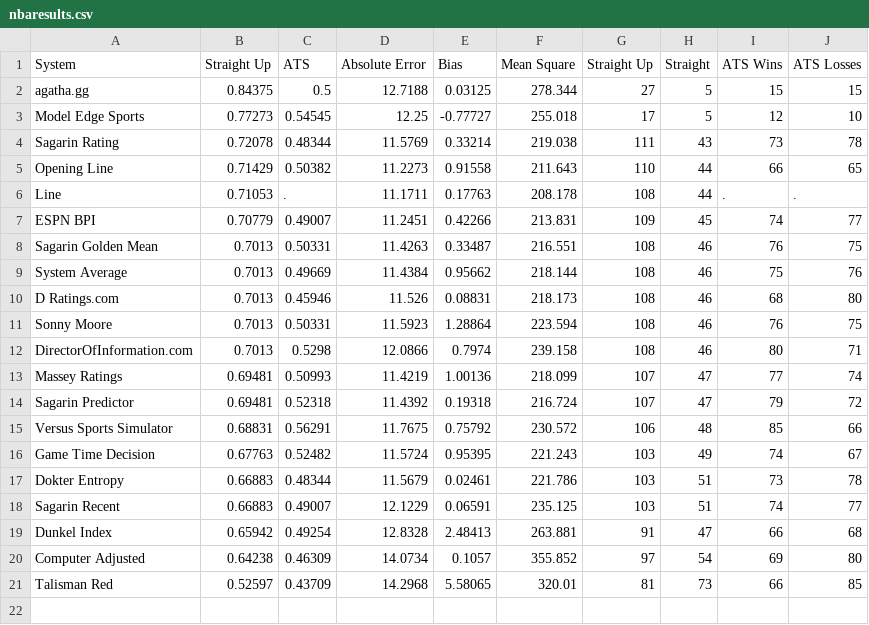
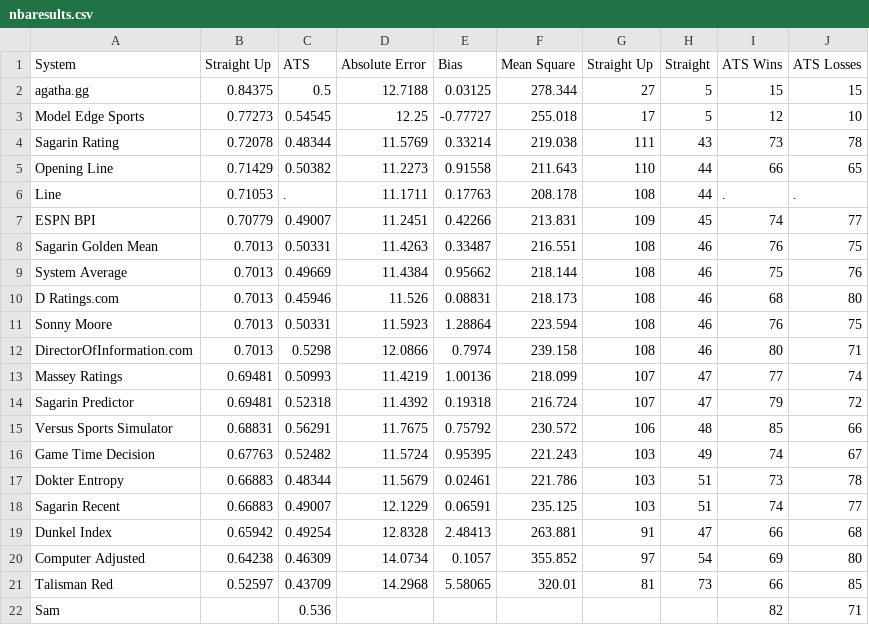
Before and after one commit to marcobets91/nba, a CSV file: nbaresults.csv, drawn as a sheet; the diff names each change by its address in the sheet, - before the commit and + after, or states it on an @@ line.

Commit message:
Add files via upload

```diff
--- a/nbaresults.csv
+++ b/nbaresults.csv
+row 22: Sam |  | 0.536 |  |  |  |  |  | 82 | 71
```
